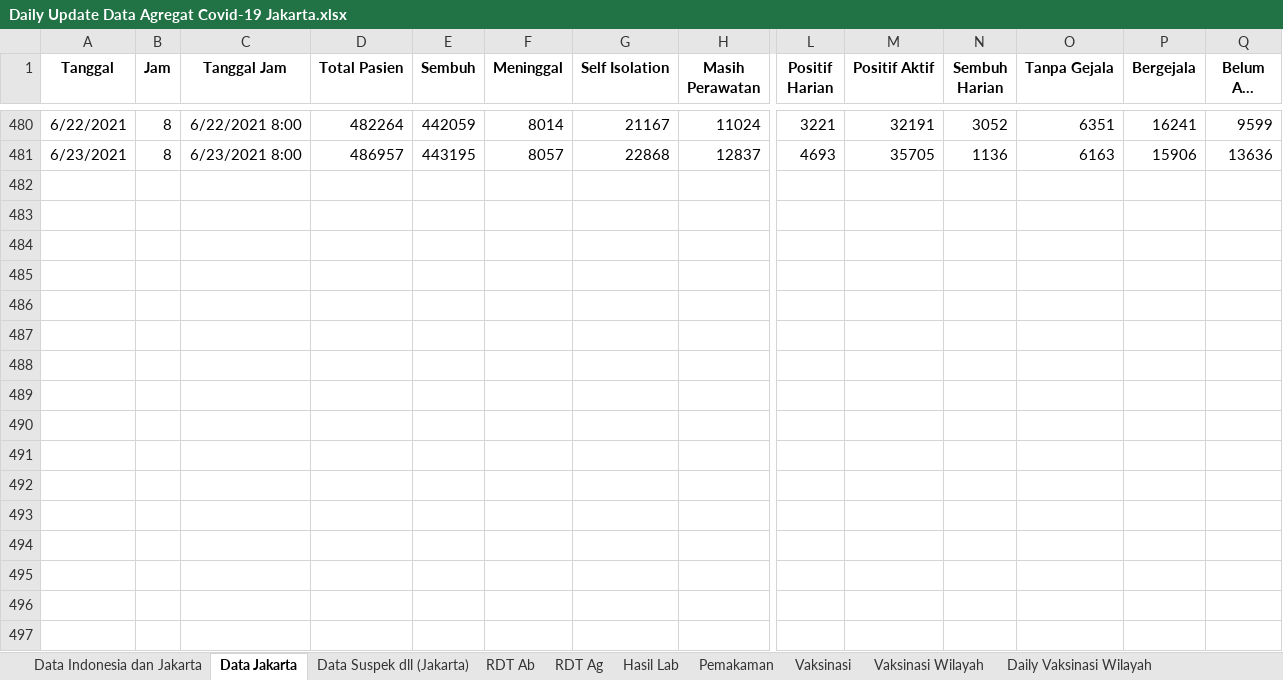
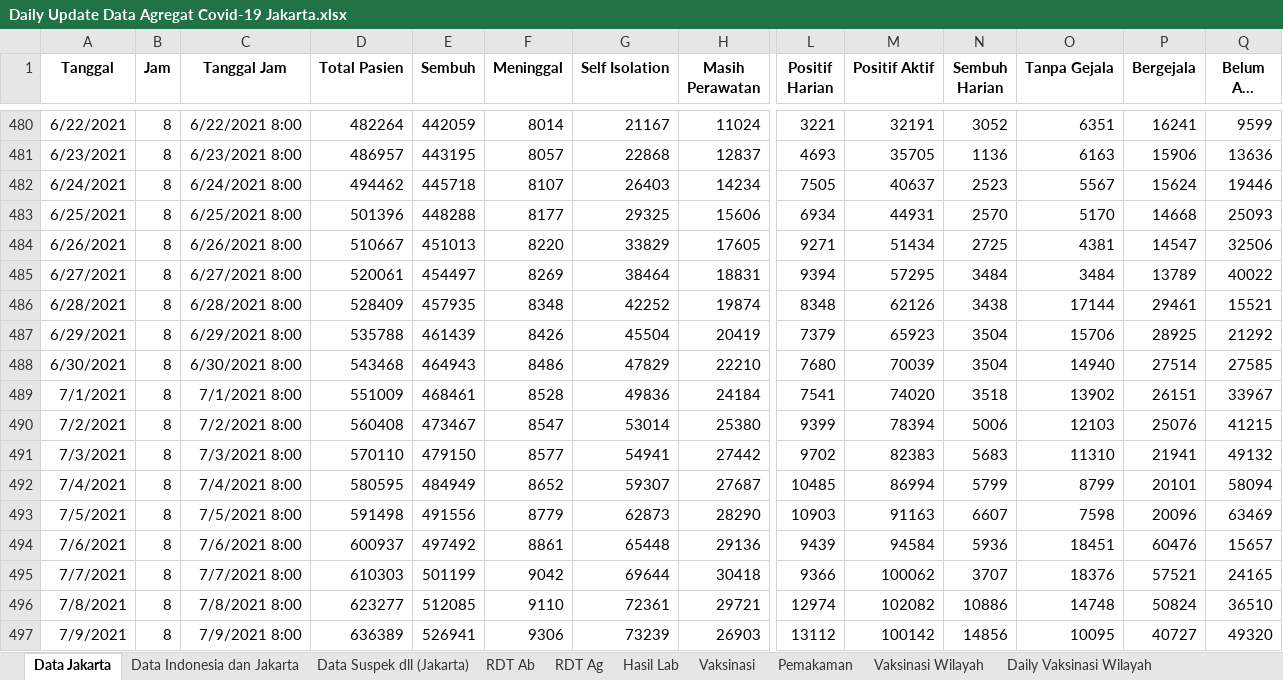
Before and after one commit to umiari/umiari, an Excel workbook: Daily Update Data Agregat Covid-19 Jakarta.xlsx, sheet Data Jakarta, drawn as a sheet; only a part is shown, gaps mark what is left out; long unchanged cells end in …; values as stored, in another font and other column widths than the file's, no borders; charts and pictures not drawn; rows hold the shown columns only; the diff names each change by its address in the sheet, - before the commit and + after, or states it on an @@ line.

```diff
--- a/Daily Update Data Agregat Covid-19 Jakarta.xlsx (sheet Data Jakarta)
+++ b/Daily Update Data Agregat Covid-19 Jakarta.xlsx (sheet Data Jakarta)
@@ sheet tab order changed: Data Jakarta | Data Indonesia dan Jakarta | Data Suspek dll (Jakarta) | RDT Ab | RDT Ag | Hasil Lab | Vaksinasi | Pemakaman | Vaksinasi Wilayah | Daily Vaksinasi Wilayah @@
+row 482: 6/24/2021 | 8 | 6/24/2021 8:00 | 494462 | 445718 | 8107 | 26403 | 14234 | 7505 | 40637 | 2523 | 5567 | 15624 | 19446
+row 483: 6/25/2021 | 8 | 6/25/2021 8:00 | 501396 | 448288 | 8177 | 29325 | 15606 | 6934 | 44931 | 2570 | 5170 | 14668 | 25093
+row 484: 6/26/2021 | 8 | 6/26/2021 8:00 | 510667 | 451013 | 8220 | 33829 | 17605 | 9271 | 51434 | 2725 | 4381 | 14547 | 32506
+row 485: 6/27/2021 | 8 | 6/27/2021 8:00 | 520061 | 454497 | 8269 | 38464 | 18831 | 9394 | 57295 | 3484 | 3484 | 13789 | 40022
+row 486: 6/28/2021 | 8 | 6/28/2021 8:00 | 528409 | 457935 | 8348 | 42252 | 19874 | 8348 | 62126 | 3438 | 17144 | 29461 | 15521
+row 487: 6/29/2021 | 8 | 6/29/2021 8:00 | 535788 | 461439 | 8426 | 45504 | 20419 | 7379 | 65923 | 3504 | 15706 | 28925 | 21292
+row 488: 6/30/2021 | 8 | 6/30/2021 8:00 | 543468 | 464943 | 8486 | 47829 | 22210 | 7680 | 70039 | 3504 | 14940 | 27514 | 27585
+row 489: 7/1/2021 | 8 | 7/1/2021 8:00 | 551009 | 468461 | 8528 | 49836 | 24184 | 7541 | 74020 | 3518 | 13902 | 26151 | 33967
+row 490: 7/2/2021 | 8 | 7/2/2021 8:00 | 560408 | 473467 | 8547 | 53014 | 25380 | 9399 | 78394 | 5006 | 12103 | 25076 | 41215
+row 491: 7/3/2021 | 8 | 7/3/2021 8:00 | 570110 | 479150 | 8577 | 54941 | 27442 | 9702 | 82383 | 5683 | 11310 | 21941 | 49132
+row 492: 7/4/2021 | 8 | 7/4/2021 8:00 | 580595 | 484949 | 8652 | 59307 | 27687 | 10485 | 86994 | 5799 | 8799 | 20101 | 58094
+row 493: 7/5/2021 | 8 | 7/5/2021 8:00 | 591498 | 491556 | 8779 | 62873 | 28290 | 10903 | 91163 | 6607 | 7598 | 20096 | 63469
+row 494: 7/6/2021 | 8 | 7/6/2021 8:00 | 600937 | 497492 | 8861 | 65448 | 29136 | 9439 | 94584 | 5936 | 18451 | 60476 | 15657
+row 495: 7/7/2021 | 8 | 7/7/2021 8:00 | 610303 | 501199 | 9042 | 69644 | 30418 | 9366 | 100062 | 3707 | 18376 | 57521 | 24165
+row 496: 7/8/2021 | 8 | 7/8/2021 8:00 | 623277 | 512085 | 9110 | 72361 | 29721 | 12974 | 102082 | 10886 | 14748 | 50824 | 36510
+row 497: 7/9/2021 | 8 | 7/9/2021 8:00 | 636389 | 526941 | 9306 | 73239 | 26903 | 13112 | 100142 | 14856 | 10095 | 40727 | 49320
```
Also changed, not shown: sheet Vaksinasi, sheet Pemakaman, sheet RDT Ag, sheet Data Suspek dll (Jakarta), sheet Data Indonesia dan Jakarta, sheet Vaksinasi Wilayah, 3 more sheets, formulas that keep their value.
